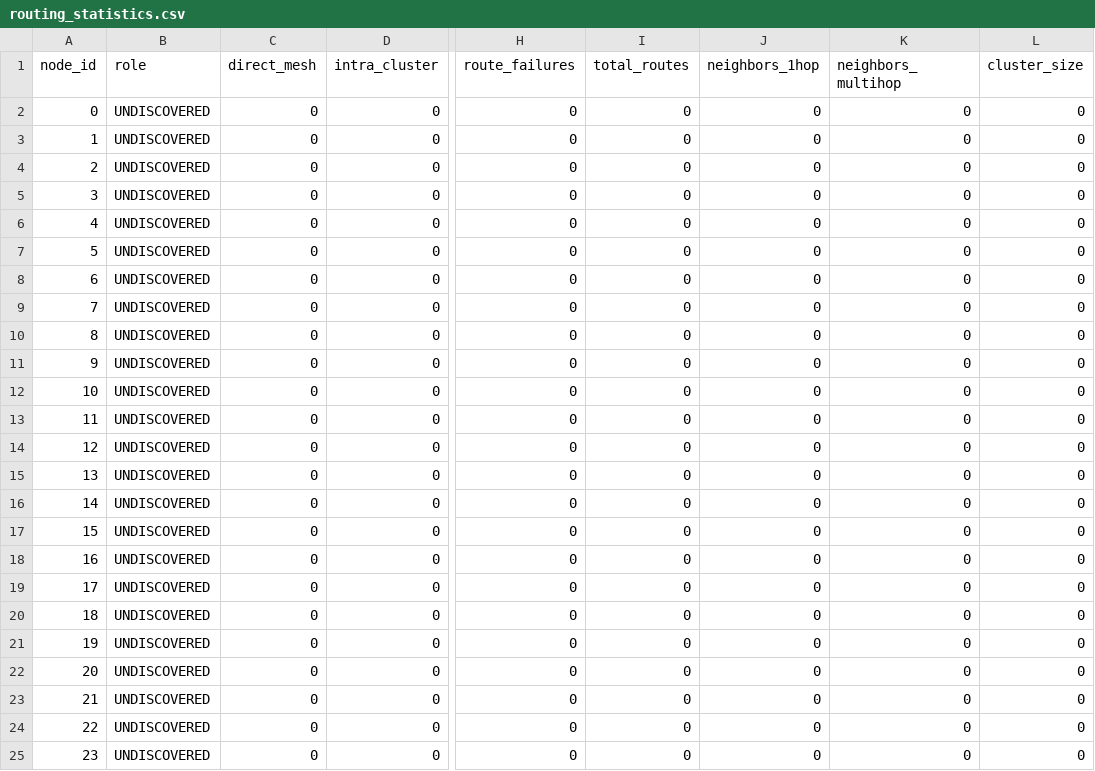
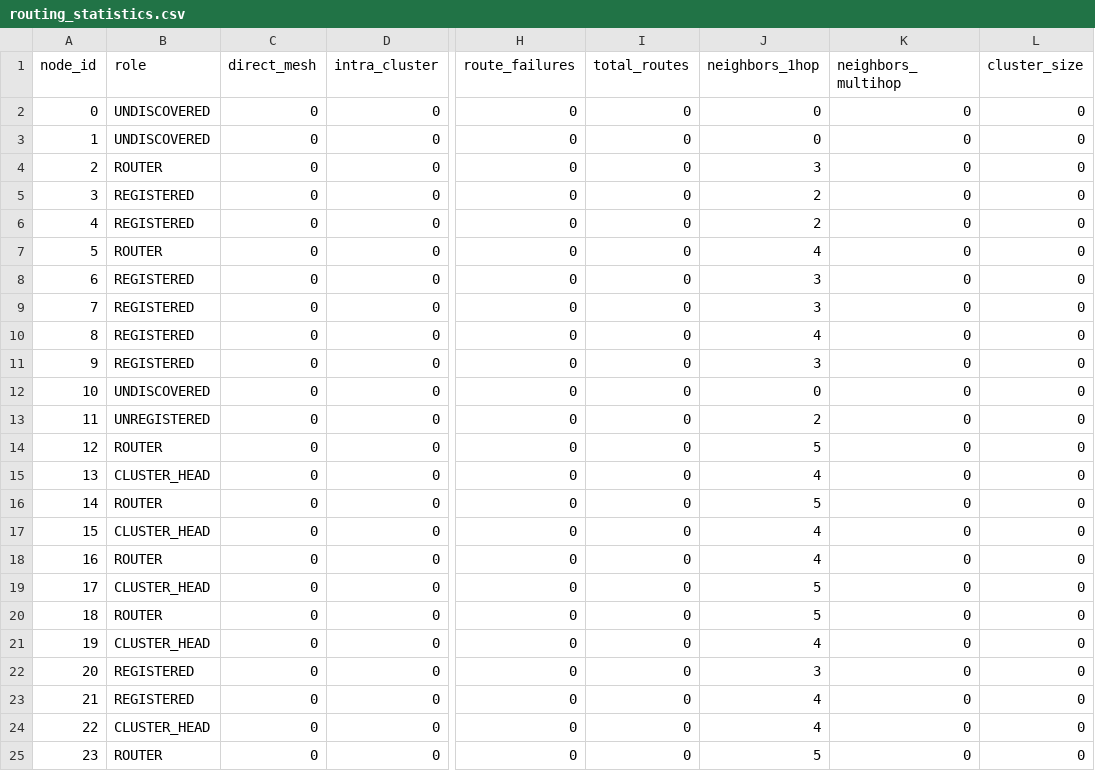
Before and after one commit to ruturajuttarwar/EE662_Project_CTM, a CSV file: wsnlab/routing_statistics.csv, drawn as a sheet; only a part is shown, gaps mark what is left out; the diff covers the shown part only; the diff names each change by its address in the sheet, - before the commit and + after, or states it on an @@ line.

```diff
--- a/wsnlab/routing_statistics.csv
+++ b/wsnlab/routing_statistics.csv
-B4 (role): UNDISCOVERED
+B4 (role): ROUTER
-J4 (neighbors_1hop): 0
+J4 (neighbors_1hop): 3
-B5:B6 (role): UNDISCOVERED
+B5:B6 (role): REGISTERED
-J5:J6 (neighbors_1hop): 0
+J5:J6 (neighbors_1hop): 2
-B7 (role): UNDISCOVERED
+B7 (role): ROUTER
-J7 (neighbors_1hop): 0
+J7 (neighbors_1hop): 4
-B8:B11 (role): UNDISCOVERED
+B8:B11 (role): REGISTERED
-J8:J9 (neighbors_1hop): 0
+J8:J9 (neighbors_1hop): 3
-J10 (neighbors_1hop): 0
+J10 (neighbors_1hop): 4
-J11 (neighbors_1hop): 0
+J11 (neighbors_1hop): 3
-B13 (role): UNDISCOVERED
+B13 (role): UNREGISTERED
-J13 (neighbors_1hop): 0
+J13 (neighbors_1hop): 2
-B14 (role): UNDISCOVERED
+B14 (role): ROUTER
-J14 (neighbors_1hop): 0
+J14 (neighbors_1hop): 5
-B15 (role): UNDISCOVERED
+B15 (role): CLUSTER_HEAD
-J15 (neighbors_1hop): 0
+J15 (neighbors_1hop): 4
-B16 (role): UNDISCOVERED
+B16 (role): ROUTER
-J16 (neighbors_1hop): 0
+J16 (neighbors_1hop): 5
-B17 (role): UNDISCOVERED
+B17 (role): CLUSTER_HEAD
-J17:J18 (neighbors_1hop): 0
+J17:J18 (neighbors_1hop): 4
-B18 (role): UNDISCOVERED
+B18 (role): ROUTER
-B19 (role): UNDISCOVERED
+B19 (role): CLUSTER_HEAD
-J19:J20 (neighbors_1hop): 0
+J19:J20 (neighbors_1hop): 5
-B20 (role): UNDISCOVERED
+B20 (role): ROUTER
-B21 (role): UNDISCOVERED
+B21 (role): CLUSTER_HEAD
-J21 (neighbors_1hop): 0
+J21 (neighbors_1hop): 4
-B22:B23 (role): UNDISCOVERED
+B22:B23 (role): REGISTERED
-J22 (neighbors_1hop): 0
+J22 (neighbors_1hop): 3
-J23:J24 (neighbors_1hop): 0
+J23:J24 (neighbors_1hop): 4
-B24 (role): UNDISCOVERED
+B24 (role): CLUSTER_HEAD
-B25 (role): UNDISCOVERED
+B25 (role): ROUTER
-J25 (neighbors_1hop): 0
+J25 (neighbors_1hop): 5
```
Also changed, not shown: 147 edited cells elsewhere in this file, neighbor_distances.csv, neighbors_table.csv, 10 other files.
